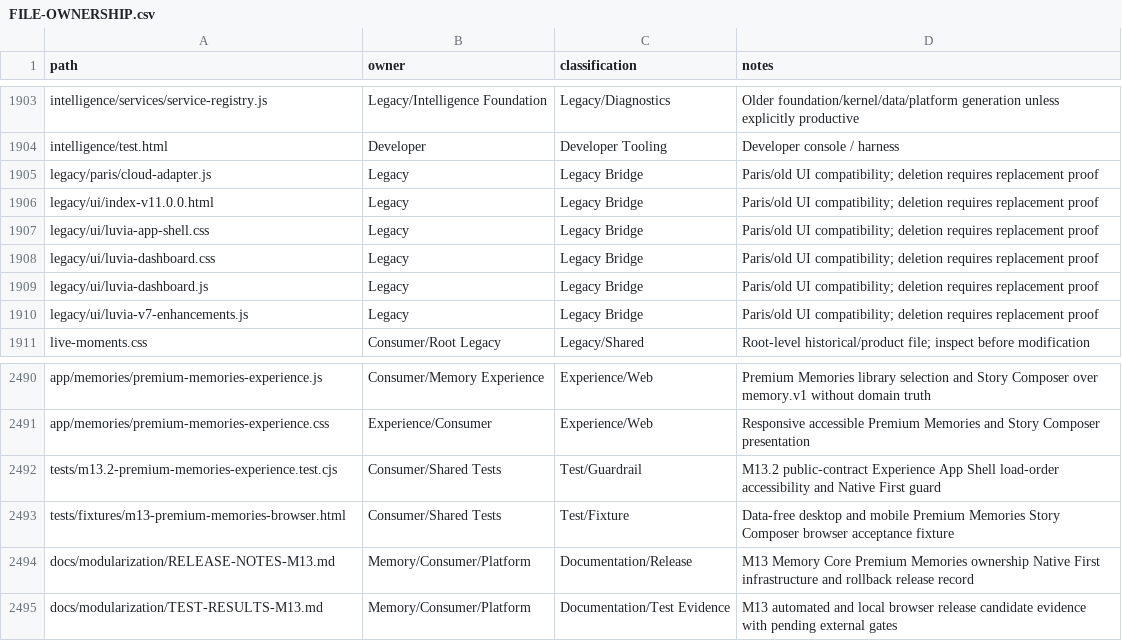
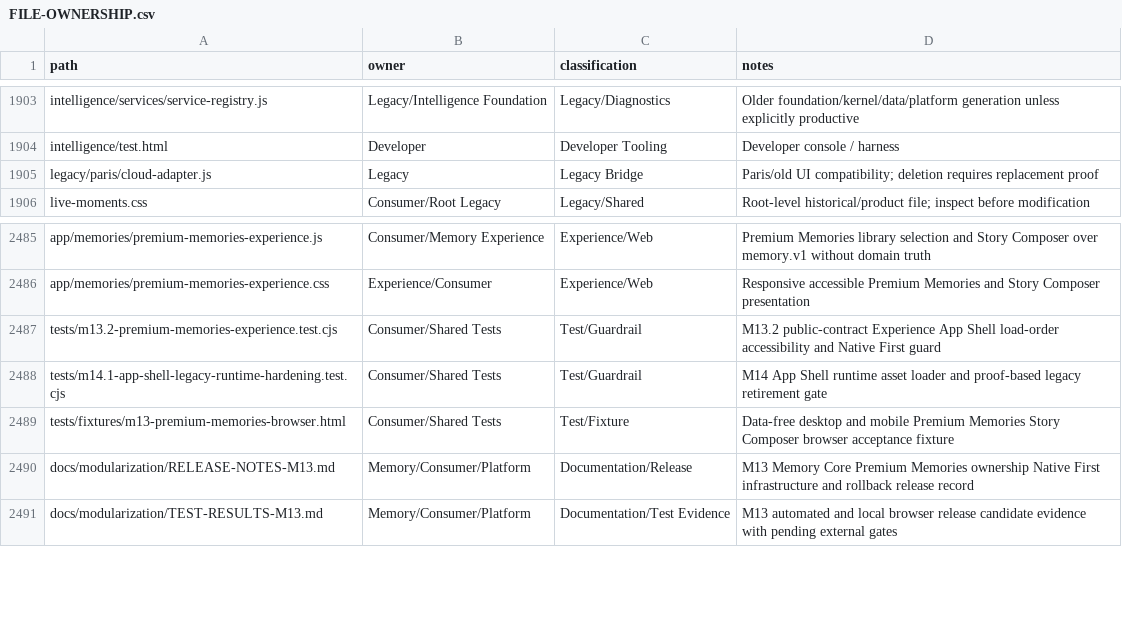
Before and after one commit to fklaas/luvia, a CSV file: docs/modularization/FILE-OWNERSHIP.csv, drawn as a sheet; only a part is shown, gaps mark what is left out.

Commit message:
feat(m14): harden runtime assets and retire legacy ui copies

```diff
--- a/docs/modularization/FILE-OWNERSHIP.csv
+++ b/docs/modularization/FILE-OWNERSHIP.csv
@@ -1905,7 +1905,2 @@ intelligence/test.html,Developer,Developer Tooling,Developer console / harness
 legacy/paris/cloud-adapter.js,Legacy,Legacy Bridge,Paris/old UI compatibility; deletion requires replacement proof
-legacy/ui/index-v11.0.0.html,Legacy,Legacy Bridge,Paris/old UI compatibility; deletion requires replacement proof
-legacy/ui/luvia-app-shell.css,Legacy,Legacy Bridge,Paris/old UI compatibility; deletion requires replacement proof
-legacy/ui/luvia-dashboard.css,Legacy,Legacy Bridge,Paris/old UI compatibility; deletion requires replacement proof
-legacy/ui/luvia-dashboard.js,Legacy,Legacy Bridge,Paris/old UI compatibility; deletion requires replacement proof
-legacy/ui/luvia-v7-enhancements.js,Legacy,Legacy Bridge,Paris/old UI compatibility; deletion requires replacement proof
 live-moments.css,Consumer/Root Legacy,Legacy/Shared,Root-level historical/product file; inspect before modification
@@ -2492,2 +2487,3 @@ app/memories/premium-memories-experience.css,Experience/Consumer,Experience/Web,
 tests/m13.2-premium-memories-experience.test.cjs,Consumer/Shared Tests,Test/Guardrail,M13.2 public-contract Experience App Shell load-order accessibility and Native First guard
+tests/m14.1-app-shell-legacy-runtime-hardening.test.cjs,Consumer/Shared Tests,Test/Guardrail,M14 App Shell runtime asset loader and proof-based legacy retirement gate
 tests/fixtures/m13-premium-memories-browser.html,Consumer/Shared Tests,Test/Fixture,Data-free desktop and mobile Premium Memories Story Composer browser acceptance fixture
```
Also changed, not shown: 9 other files.
